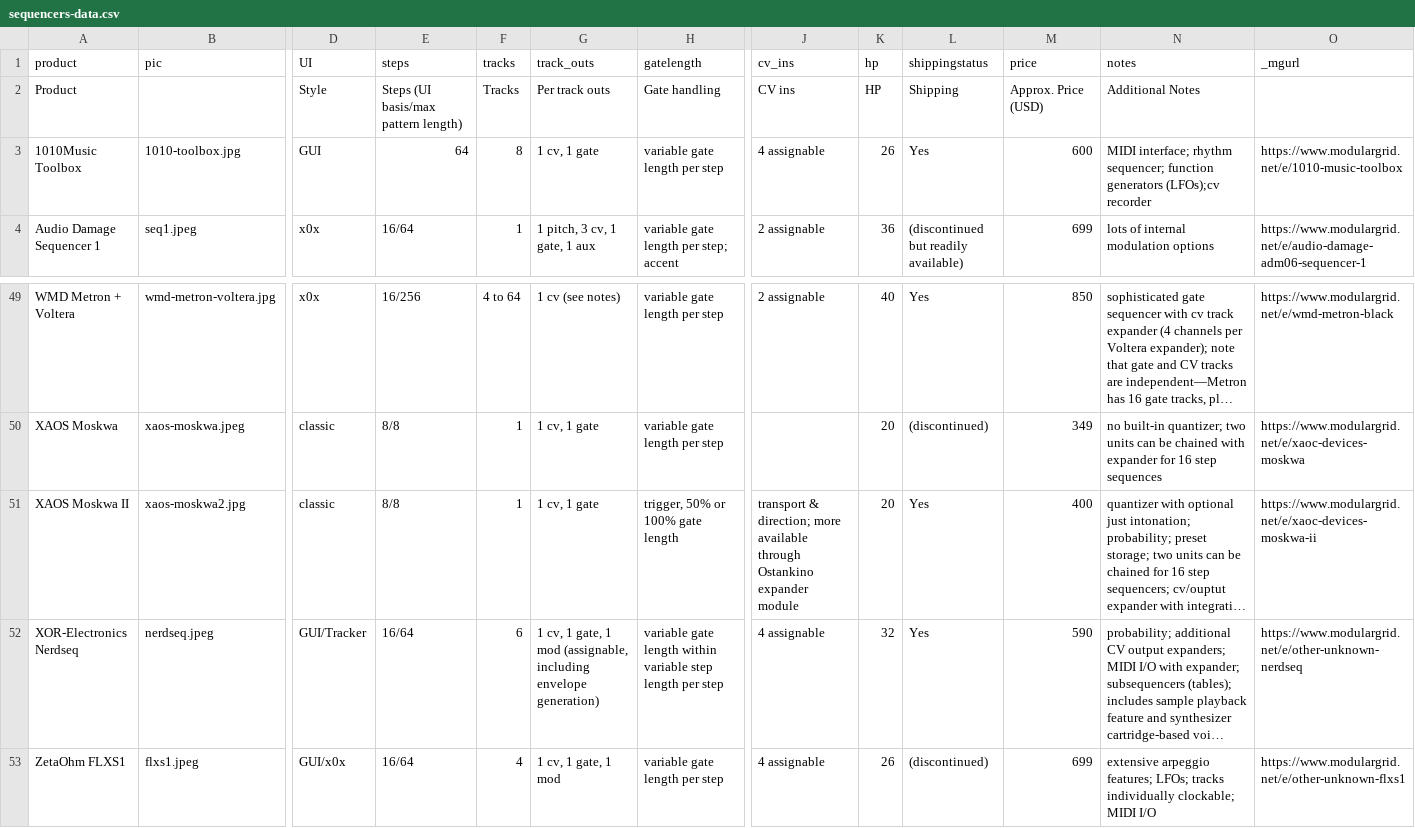
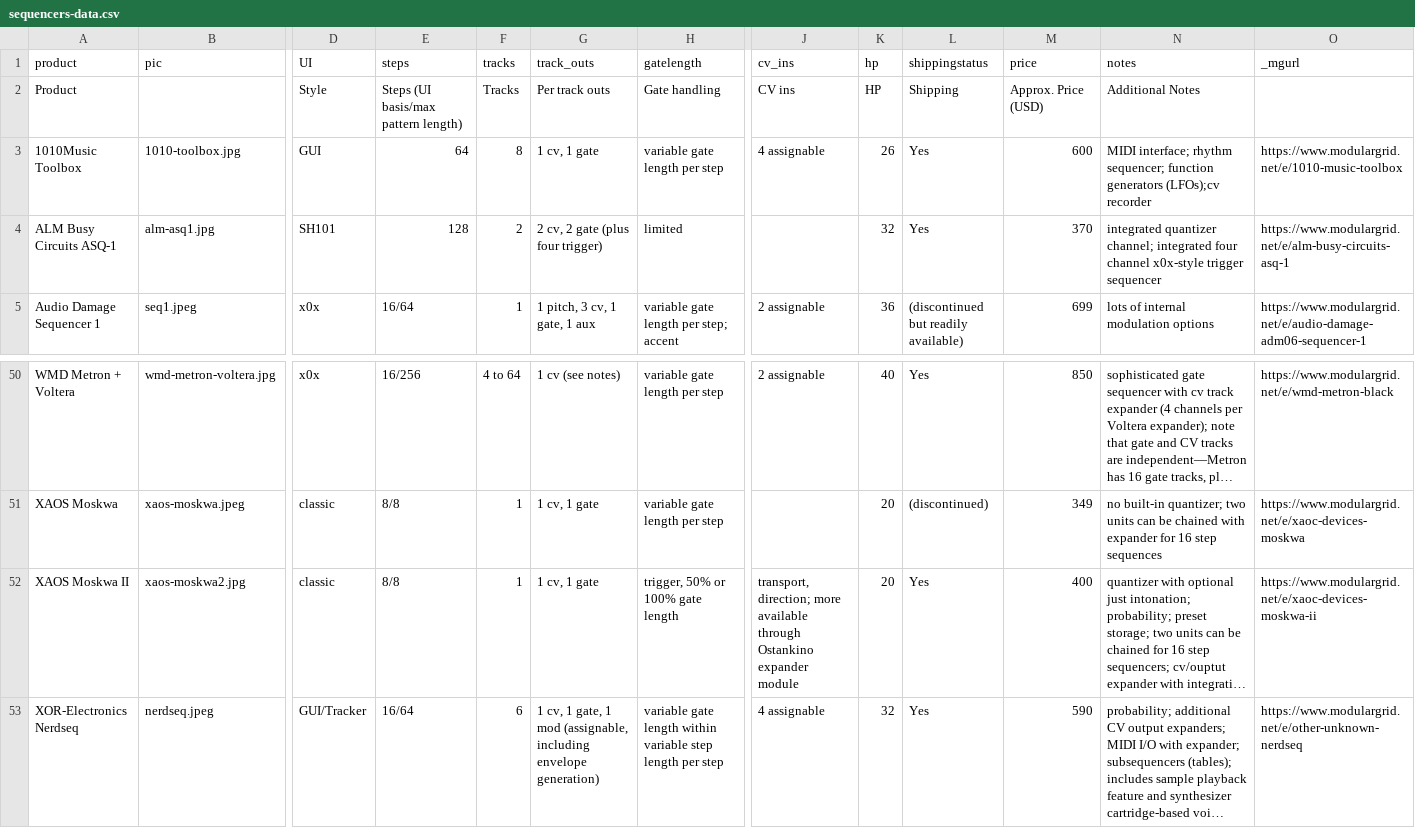
Before and after one commit to mdoudoroff/doudoroff.com, a CSV file: sequencers/sequencers-data.csv, drawn as a sheet; only a part is shown, gaps mark what is left out; the shorter side is filled out with more unchanged rows; long unchanged cells end in …; addresses are those after the commit; rows hold the shown columns only; the diff names each change by its address in the sheet, - before the commit and + after, or states it on an @@ line.

```diff
--- a/sequencers/sequencers-data.csv
+++ b/sequencers/sequencers-data.csv
+row 4: ALM Busy Circuits ASQ-1 | alm-asq1.jpg | SH101 | 128 | 2 | 2 cv, 2 gate (plus four trigger) | limited |  | 32 | Yes | 370 | integrated quantizer channel; integrated four channel x0x-style trigger sequencer | https://www.modulargrid.net/e/alm-busy-circuits-asq-1
-J52 (cv_ins): transport & direction; more…
+J52 (cv_ins): transport, direction; more…
```
Also changed, not shown: 3 other files.
